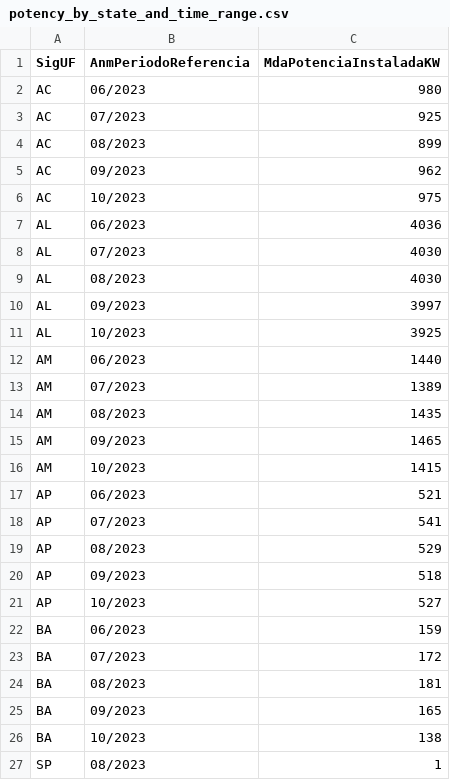
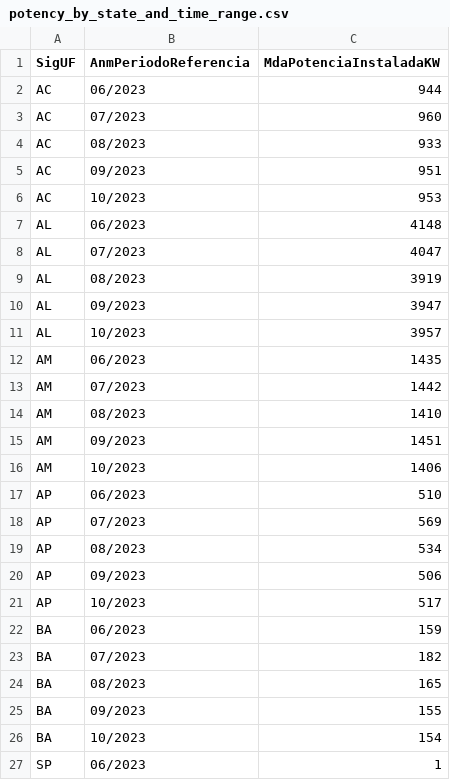
Before and after one commit to abiliobitt/api_e_front_energia, a CSV file: API/potency_by_state_and_time_range.csv, drawn as a sheet.

```diff
--- a/API/potency_by_state_and_time_range.csv
+++ b/API/potency_by_state_and_time_range.csv
@@ -1,27 +1,27 @@
 SigUF,AnmPeriodoReferencia,MdaPotenciaInstaladaKW
-AC,06/2023,980
-AC,07/2023,925
-AC,08/2023,899
-AC,09/2023,962
-AC,10/2023,975
-AL,06/2023,4036
-AL,07/2023,4030
-AL,08/2023,4030
-AL,09/2023,3997
-AL,10/2023,3925
-AM,06/2023,1440
-AM,07/2023,1389
-AM,08/2023,1435
-AM,09/2023,1465
-AM,10/2023,1415
-AP,06/2023,521
-AP,07/2023,541
-AP,08/2023,529
-AP,09/2023,518
-AP,10/2023,527
+AC,06/2023,944
+AC,07/2023,960
+AC,08/2023,933
+AC,09/2023,951
+AC,10/2023,953
+AL,06/2023,4148
+AL,07/2023,4047
+AL,08/2023,3919
+AL,09/2023,3947
+AL,10/2023,3957
+AM,06/2023,1435
+AM,07/2023,1442
+AM,08/2023,1410
+AM,09/2023,1451
+AM,10/2023,1406
+AP,06/2023,510
+AP,07/2023,569
+AP,08/2023,534
+AP,09/2023,506
+AP,10/2023,517
 BA,06/2023,159
-BA,07/2023,172
-BA,08/2023,181
-BA,09/2023,165
-BA,10/2023,138
-SP,08/2023,1
+BA,07/2023,182
+BA,08/2023,165
+BA,09/2023,155
+BA,10/2023,154
+SP,06/2023,1
```
Also changed, not shown: API/potency_by_uf_and_class.csv, 3 other files.
